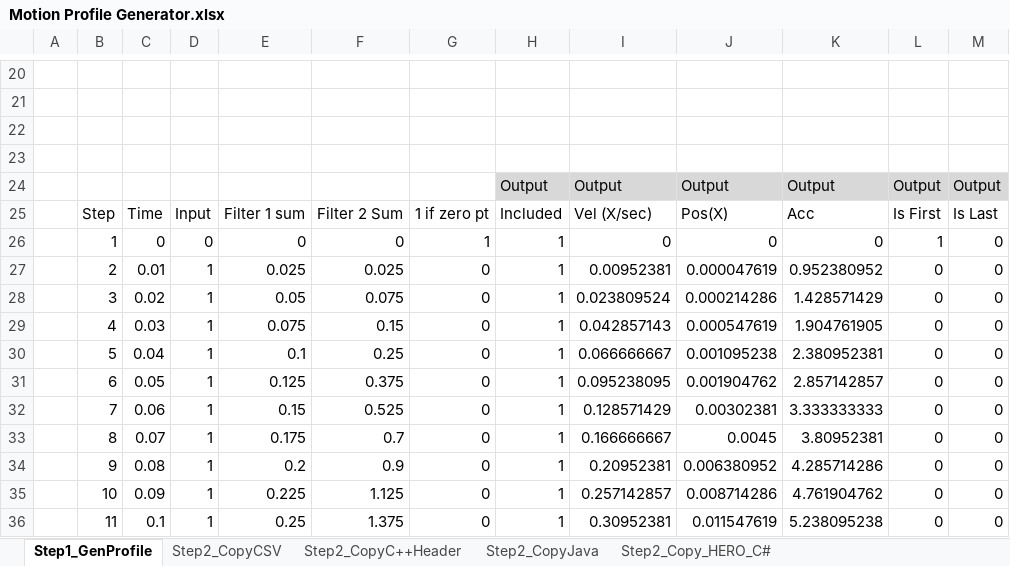
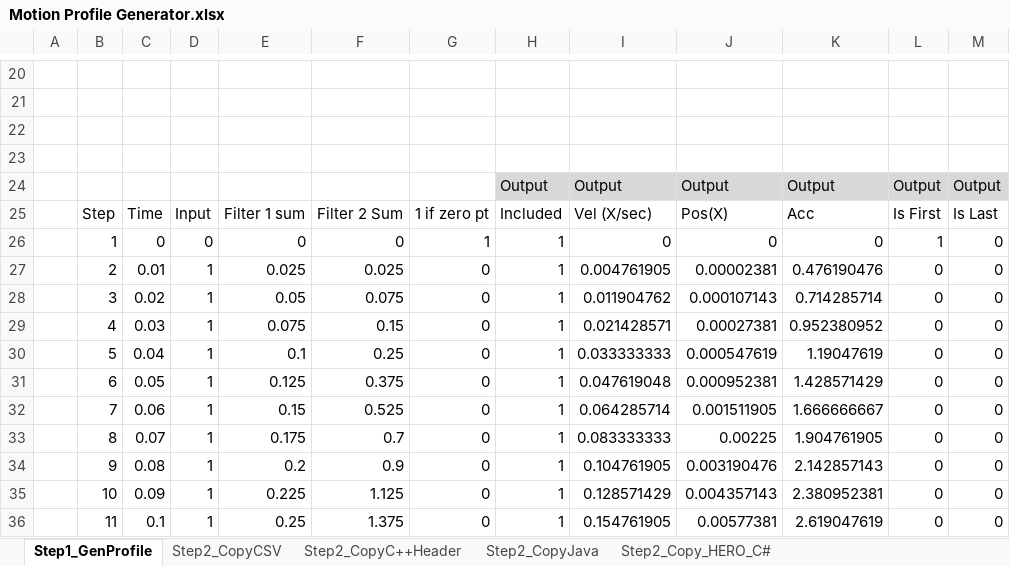
Before and after one commit to wezelball/MotionProfile, an Excel workbook: Motion Profile Generator.xlsx, sheet Step1_GenProfile, drawn as a sheet; only a part is shown, gaps mark what is left out; values as stored, in another font and other column widths than the file's, no borders; charts and pictures not drawn; the diff covers the shown part only; the diff names each change by its address in the sheet, - before the commit and + after, or states it on an @@ line.

Commit message:
I now have individual profiles for left and right drivetrain!!!

```diff
--- a/Motion Profile Generator.xlsx (sheet Step1_GenProfile)
+++ b/Motion Profile Generator.xlsx (sheet Step1_GenProfile)
-I27: 0.00952381
+I27: 0.004761905
-J27: 0.000047619
+J27: 0.00002381
-K27: 0.952380952
+K27: 0.476190476
-I28: 0.023809524
+I28: 0.011904762
-J28: 0.000214286
+J28: 0.000107143
-K28: 1.428571429
+K28: 0.714285714
-I29: 0.042857143
+I29: 0.021428571
-J29: 0.000547619
+J29: 0.00027381
-K29: 1.904761905
+K29: 0.952380952
-I30: 0.066666667
+I30: 0.033333333
-J30: 0.001095238
+J30: 0.000547619
-K30: 2.380952381
+K30: 1.19047619
-I31: 0.095238095
+I31: 0.047619048
-J31: 0.001904762
+J31: 0.000952381
-K31: 2.857142857
+K31: 1.428571429
-I32: 0.128571429
+I32: 0.064285714
-J32: 0.00302381
+J32: 0.001511905
-K32: 3.333333333
+K32: 1.666666667
-I33: 0.166666667
+I33: 0.083333333
-J33: 0.0045
+J33: 0.00225
-K33: 3.80952381
+K33: 1.904761905
-I34: 0.20952381
+I34: 0.104761905
-J34: 0.006380952
+J34: 0.003190476
-K34: 4.285714286
+K34: 2.142857143
-I35: 0.257142857
+I35: 0.128571429
-J35: 0.008714286
+J35: 0.004357143
-K35: 4.761904762
+K35: 2.380952381
-I36: 0.30952381
+I36: 0.154761905
-J36: 0.011547619
+J36: 0.00577381
-K36: 5.238095238
+K36: 2.619047619
```
Also changed, not shown: 1558 edited cells elsewhere in this sheet, sheet Step2_Copy_HERO_C#, sheet Step2_CopyJava, sheet Step2_CopyC++Header, sheet Step2_CopyCSV, formulas that keep their value, charts or pictures, 11 other files.
